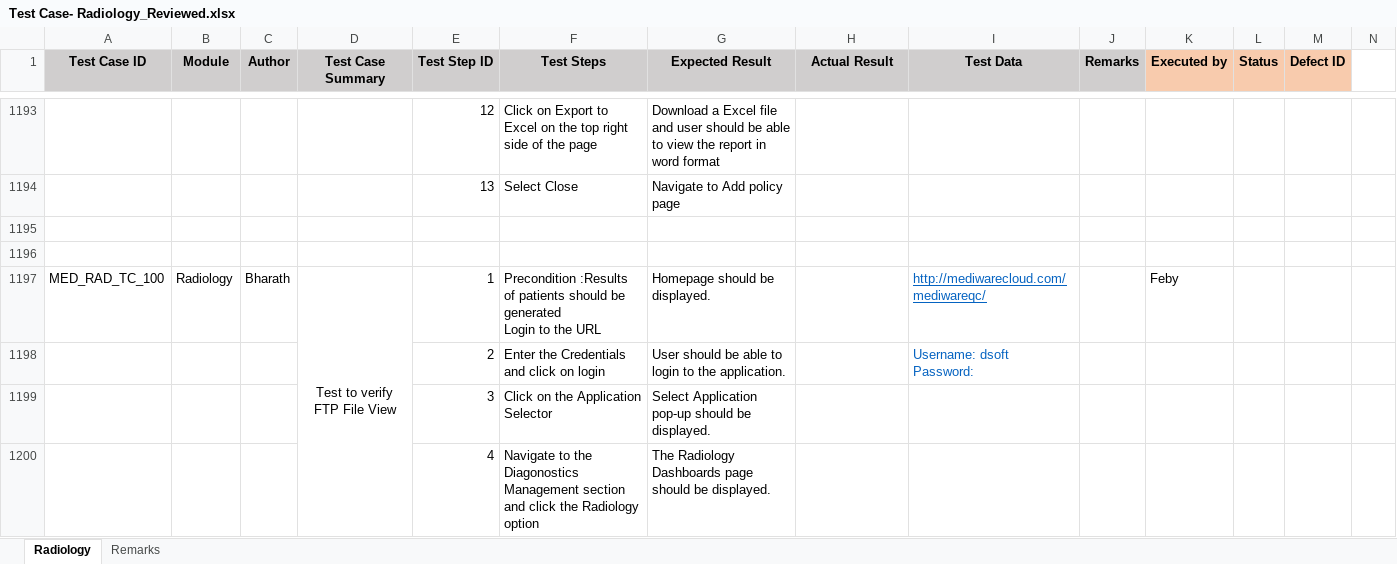
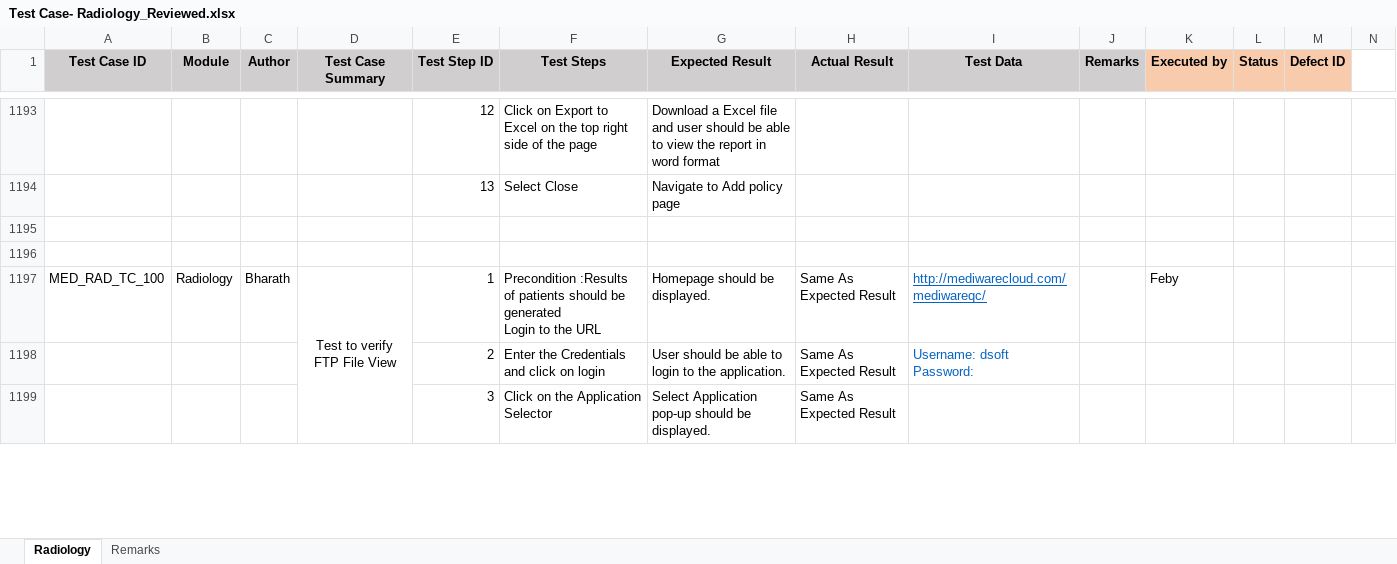
Before and after one commit to RijoJohnPatric/Mediware-Repository, an Excel workbook: Test Execution/Feby/Test Case- Radiology_Reviewed.xlsx, sheet Radiology, drawn as a sheet; only a part is shown, gaps mark what is left out; values as stored, in another font and other column widths than the file's, no borders; removed rows and columns are numbered as before the commit, all else as after; rows hold the shown columns only; ↵ is a line break in a cell; the diff covers the shown part only; the diff names each change by its address in the sheet, - before the commit and + after, or states it on an @@ line.

Commit message:
15/7/2019

```diff
--- a/Test Execution/Feby/Test Case- Radiology_Reviewed.xlsx (sheet Radiology)
+++ b/Test Execution/Feby/Test Case- Radiology_Reviewed.xlsx (sheet Radiology)
-H1197 (Actual Result): (empty)
+H1197 (Actual Result): Same As Expected Result
-row 1198:  |  |  |  | 2 | Enter the Credentials and click on login | User should be able to login to the application. |  | Username: dsoft ↵ Password:
-row 1199:  |  |  |  | 3 | Click on the Application Selector | Select Application pop-up should be displayed.
-row 1200:  |  |  |  | 4 | Navigate to the Diagonostics Management section and click the Radiology option | The Radiology Dashboards page should be displayed.
+row 1198:  |  |  |  | 2 | Enter the Credentials and click on login | User should be able to login to the application. | Same As Expected Result | Username: dsoft ↵ Password:
+row 1199:  |  |  |  | 3 | Click on the Application Selector | Select Application pop-up should be displayed. | Same As Expected Result
```
Also changed, not shown: 4 added rows, 3 removed rows and 27 edited cells elsewhere in this sheet.
